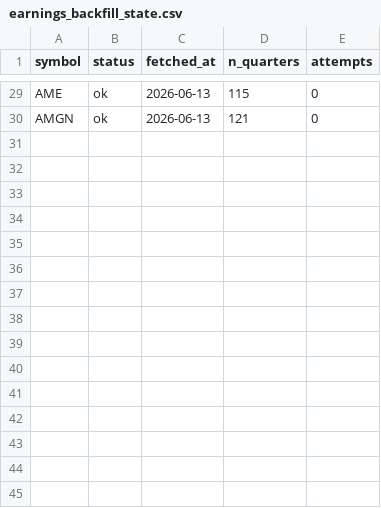
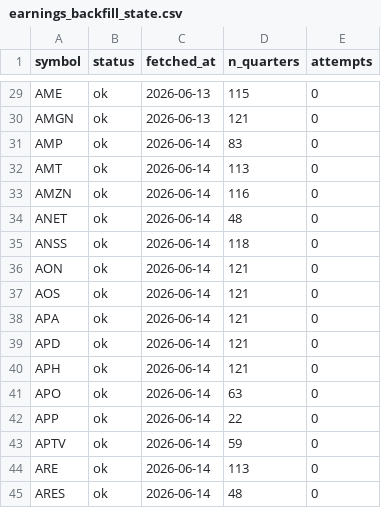
Before and after one commit to lithin45/swing-trading-usa, a CSV file: data/earnings_backfill_state.csv, drawn as a sheet; only a part is shown, gaps mark what is left out.

```diff
--- a/data/earnings_backfill_state.csv
+++ b/data/earnings_backfill_state.csv
@@ -30 +30,16 @@ AME,ok,2026-06-13,115,0
 AMGN,ok,2026-06-13,121,0
+AMP,ok,2026-06-14,83,0
+AMT,ok,2026-06-14,113,0
+AMZN,ok,2026-06-14,116,0
+ANET,ok,2026-06-14,48,0
+ANSS,ok,2026-06-14,118,0
+AON,ok,2026-06-14,121,0
+AOS,ok,2026-06-14,121,0
+APA,ok,2026-06-14,121,0
+APD,ok,2026-06-14,121,0
+APH,ok,2026-06-14,121,0
+APO,ok,2026-06-14,63,0
+APP,ok,2026-06-14,22,0
+APTV,ok,2026-06-14,59,0
+ARE,ok,2026-06-14,113,0
+ARES,ok,2026-06-14,48,0
```
Also changed, not shown: 1 other file.
